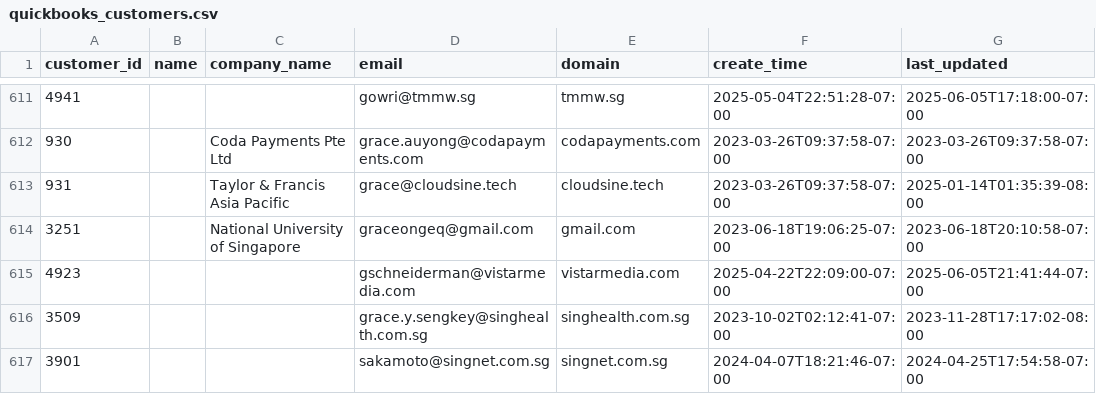
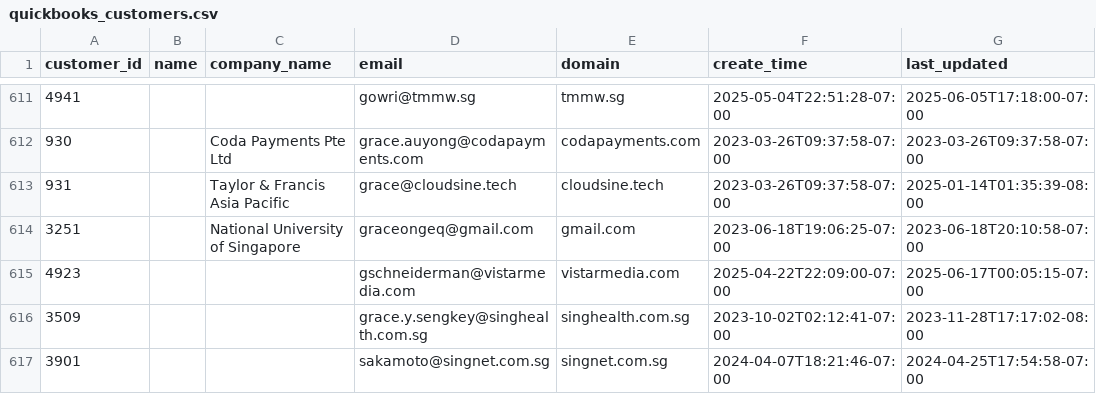
Before and after one commit to cyx-darren/hubspot-leads-classification-automation-v1, a CSV file: data/quickbooks_customers.csv, drawn as a sheet; only a part is shown, gaps mark what is left out.

```diff
--- a/data/quickbooks_customers.csv
+++ b/data/quickbooks_customers.csv
@@ -614,3 +614,3 @@ customer_id,name,company_name,email,domain,create_time,last_updated
 3251,,National University of Singapore,graceongeq@gmail.com,gmail.com,2023-06-18T19:06:25-07:00,2023-06-18T20:10:58-07:00
-4923,,,gschneiderman@vistarmedia.com,vistarmedia.com,2025-04-22T22:09:00-07:00,2025-06-05T21:41:44-07:00
+4923,,,gschneiderman@vistarmedia.com,vistarmedia.com,2025-04-22T22:09:00-07:00,2025-06-17T00:05:15-07:00
 3509,,,grace.y.sengkey@singhealth.com.sg,singhealth.com.sg,2023-10-02T02:12:41-07:00,2023-11-28T17:17:02-08:00
```
Also changed, not shown: output/attribution_summary.csv, output/leads_with_attribution.csv, 1 other file.
